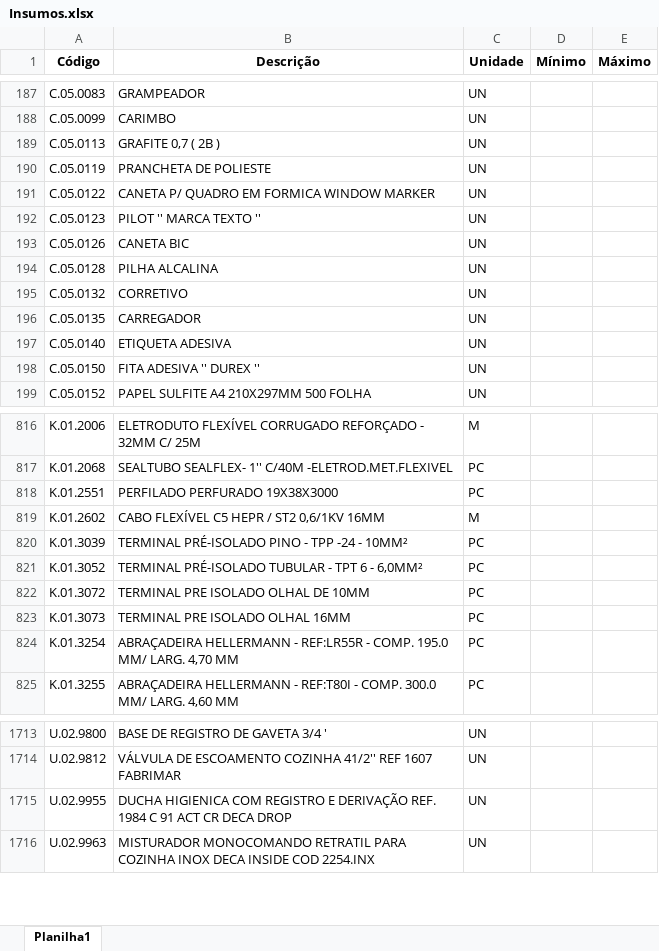
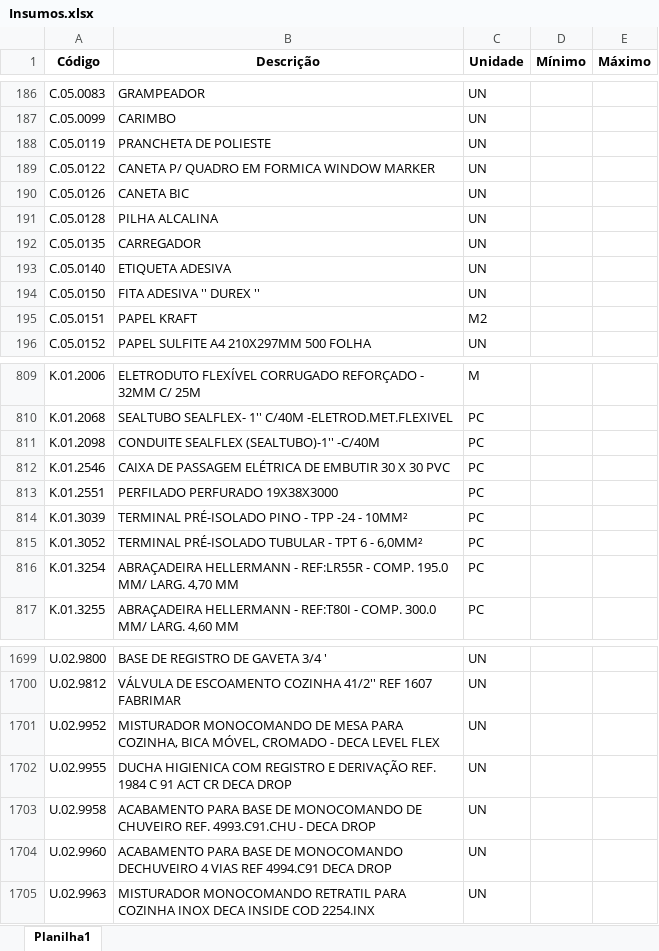
Before and after one commit to Mgiglio98/formulario_pedidos_basic, an Excel workbook: Insumos.xlsx, sheet Planilha1, drawn as a sheet; only a part is shown, gaps mark what is left out; values as stored, in another font and other column widths than the file's, no borders; conditional formats not drawn; removed rows and columns are numbered as before the commit, all else as after; the diff covers the shown part only; the diff names each change by its address in the sheet, - before the commit and + after, or states it on an @@ line.

```diff
--- a/Insumos.xlsx (sheet Planilha1)
+++ b/Insumos.xlsx (sheet Planilha1)
-row 189: C.05.0113 | GRAFITE 0,7 ( 2B ) | UN
-row 192: C.05.0123 | PILOT '' MARCA TEXTO '' | UN
-row 195: C.05.0132 | CORRETIVO | UN
+row 195: C.05.0151 | PAPEL KRAFT | M2
+row 811: K.01.2098 | CONDUITE SEALFLEX (SEALTUBO)-1'' -C/40M | PC
+row 812: K.01.2546 | CAIXA DE PASSAGEM ELÉTRICA DE EMBUTIR 30 X 30 PVC | PC
-row 819: K.01.2602 | CABO FLEXÍVEL C5 HEPR / ST2 0,6/1KV 16MM | M
-row 822: K.01.3072 | TERMINAL PRE ISOLADO OLHAL DE 10MM | PC
-row 823: K.01.3073 | TERMINAL PRE ISOLADO OLHAL 16MM | PC
+row 1701: U.02.9952 | MISTURADOR MONOCOMANDO DE MESA PARA COZINHA, BICA MÓVEL, CROMADO - DECA LEVEL FLEX | UN
+row 1703: U.02.9958 | ACABAMENTO PARA BASE DE MONOCOMANDO DE CHUVEIRO REF. 4993.C91.CHU - DECA DROP | UN
+row 1704: U.02.9960 | ACABAMENTO PARA BASE DE MONOCOMANDO DECHUVEIRO 4 VIAS REF 4994.C91 DECA DROP | UN
```
Also changed, not shown: 34 added rows, 47 removed rows and 3 edited cells elsewhere in this sheet, Empreendimentos.xlsx, ValoresPraticados.xlsx.
